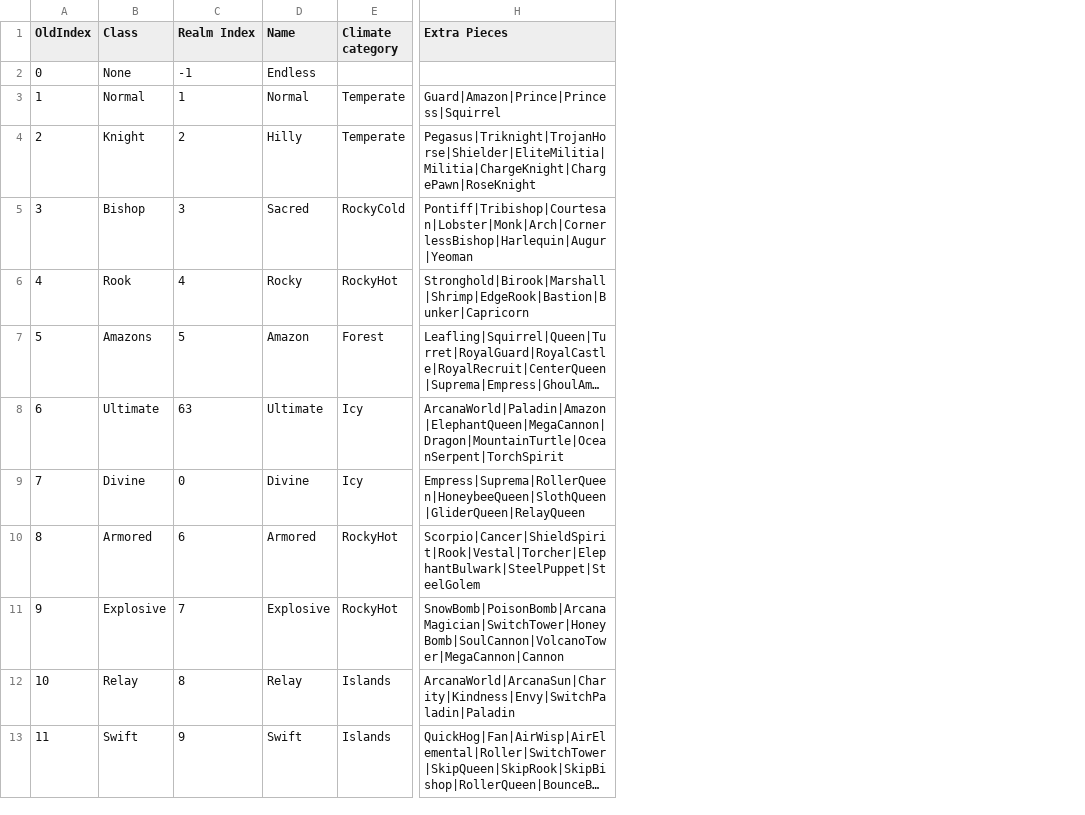
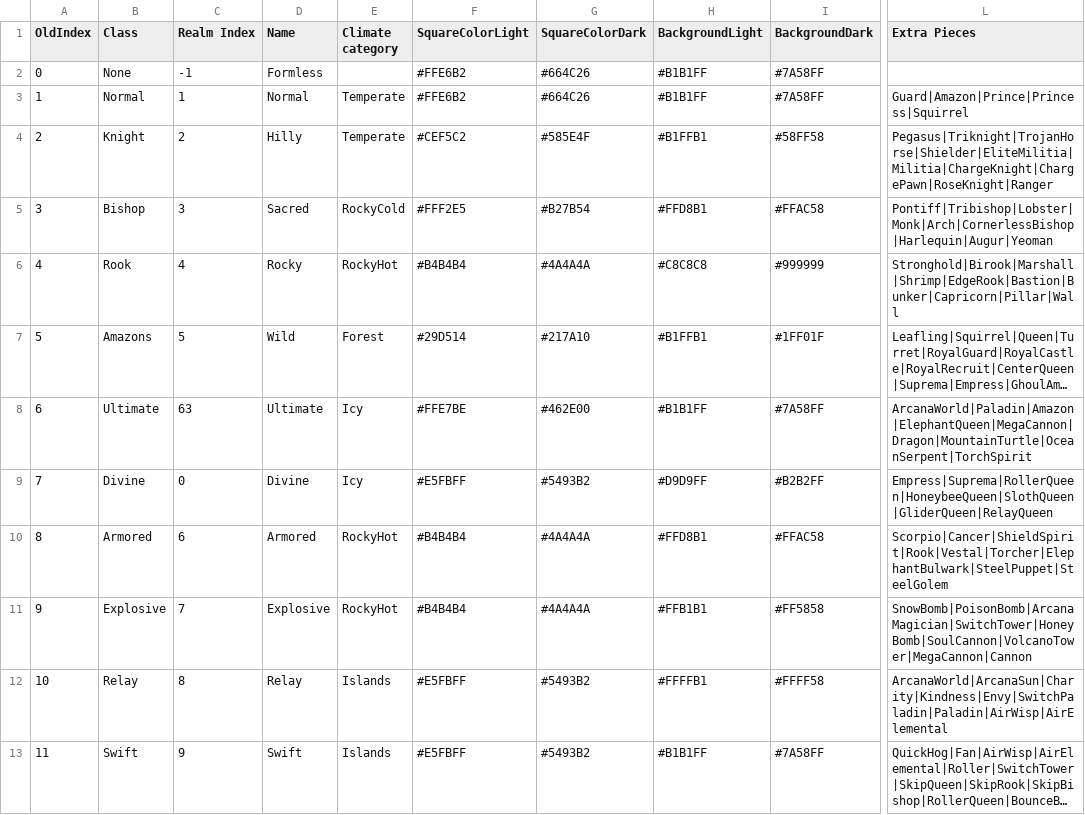
Before and after one commit to Shade-Blade/ChessRealms, a CSV file: Assets/Resources/Data/PieceClassInfo.csv, drawn as a sheet; only a part is shown, gaps mark what is left out; long unchanged cells end in …; addresses are those after the commit; the diff covers the shown part only; the diff names each change by its address in the sheet, - before the commit and + after, or states it on an @@ line.

Commit message:
World map starting

```diff
--- a/Assets/Resources/Data/PieceClassInfo.csv
+++ b/Assets/Resources/Data/PieceClassInfo.csv
+column F (SquareColorLight), rows 2-13: #FFE6B2 | #FFE6B2 | #CEF5C2 | #FFF2E5 | #B4B4B4 | #29D514 | #FFE7BE | #E5FBFF | #B4B4B4 | #B4B4B4 | #E5FBFF | #E5FBFF
+column G (SquareColorDark), rows 2-13: #664C26 | #664C26 | #585E4F | #B27B54 | #4A4A4A | #217A10 | #462E00 | #5493B2 | #4A4A4A | #4A4A4A | #5493B2 | #5493B2
+column H (BackgroundLight), rows 2-13: #B1B1FF | #B1B1FF | #B1FFB1 | #FFD8B1 | #C8C8C8 | #B1FFB1 | #B1B1FF | #D9D9FF | #FFD8B1 | #FFB1B1 | #FFFFB1 | #B1B1FF
+column I (BackgroundDark), rows 2-13: #7A58FF | #7A58FF | #58FF58 | #FFAC58 | #999999 | #1FF01F | #7A58FF | #B2B2FF | #FFAC58 | #FF5858 | #FFFF58 | #7A58FF
-D2 (Name): Endless
+D2 (Name): Formless
-L4 (Extra Pieces): Pegasus|Triknight|TrojanHorse|Shielder|EliteMilitia|Militia|ChargeKnight|ChargePawn|RoseKnight
+L4 (Extra Pieces): Pegasus|Triknight|TrojanHorse|Shielder|EliteMilitia|Militia|ChargeKnight|ChargePawn|RoseKnight|Ranger
-L5 (Extra Pieces): Pontiff|Tribishop|Courtesan|Lobster|Monk|Arch|CornerlessBishop|Harlequin|Augur|Yeoman
+L5 (Extra Pieces): Pontiff|Tribishop|Lobster|Monk|Arch|CornerlessBishop|Harlequin|Augur|Yeoman
-L6 (Extra Pieces): Stronghold|Birook|Marshall|Shrimp|EdgeRook|Bastion|Bunker|Capricorn
+L6 (Extra Pieces): Stronghold|Birook|Marshall|Shrimp|EdgeRook|Bastion|Bunker|Capricorn|Pillar|Wall
-D7 (Name): Amazon
+D7 (Name): Wild
-L12 (Extra Pieces): ArcanaWorld|ArcanaSun|Charity|Kindness|Envy|SwitchPaladin|Paladin
+L12 (Extra Pieces): ArcanaWorld|ArcanaSun|Charity|Kindness|Envy|SwitchPaladin|Paladin|AirWisp|AirElemental
```
Also changed, not shown: 16 edited cells elsewhere in this file, Assets/Resources/Data/PieceClassNotes.csv, Assets/Resources/Data/PieceData.csv, 30 other files.
